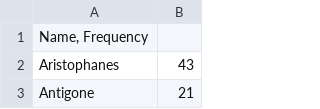
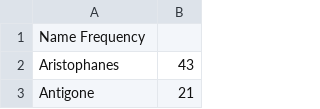
Before and after one commit to Captain-Quack/QbreaderFrequencyList, a CSV file: Classical Literature_frequency_list.csv, drawn as a sheet; only a part is shown.

Commit message:
Update Classical Literature_frequency_list.csv

```diff
--- a/Classical Literature_frequency_list.csv
+++ b/Classical Literature_frequency_list.csv
@@ -1,2 +1,2 @@
-Name, Frequency
+Name Frequency
 Aristophanes	43
```
